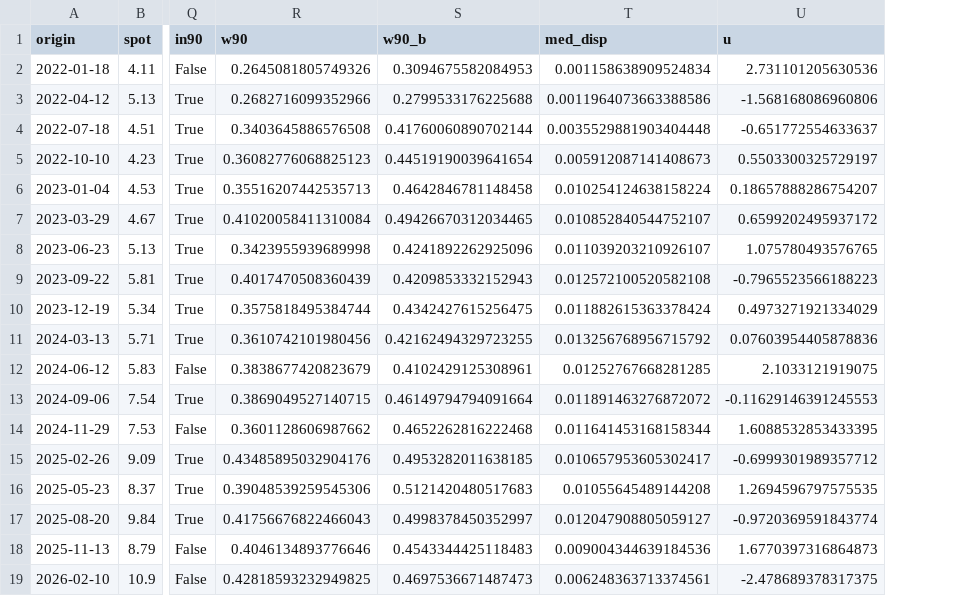
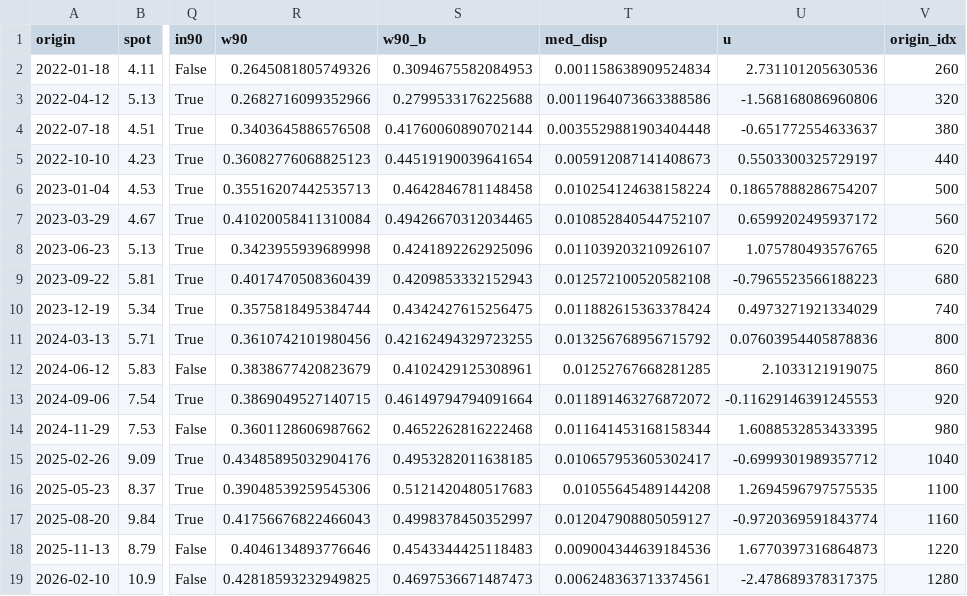
Before and after one commit to sherifomarsaleh/testahil, a CSV file: engine/panels/AE_ALDAR_60d.csv, drawn as a sheet; only a part is shown, gaps mark what is left out; the diff names each change by its address in the sheet, - before the commit and + after, or states it on an @@ line.

Commit message:
Rebuild panels with origin_idx (enables exact fast_rescore)

```diff
--- a/engine/panels/AE_ALDAR_60d.csv
+++ b/engine/panels/AE_ALDAR_60d.csv
+column V (origin_idx), rows 2-19: 260 | 320 | 380 | 440 | 500 | 560 | 620 | 680 | 740 | 800 | 860 | 920 | 980 | 1040 | 1100 | 1160 | 1220 | 1280
```
